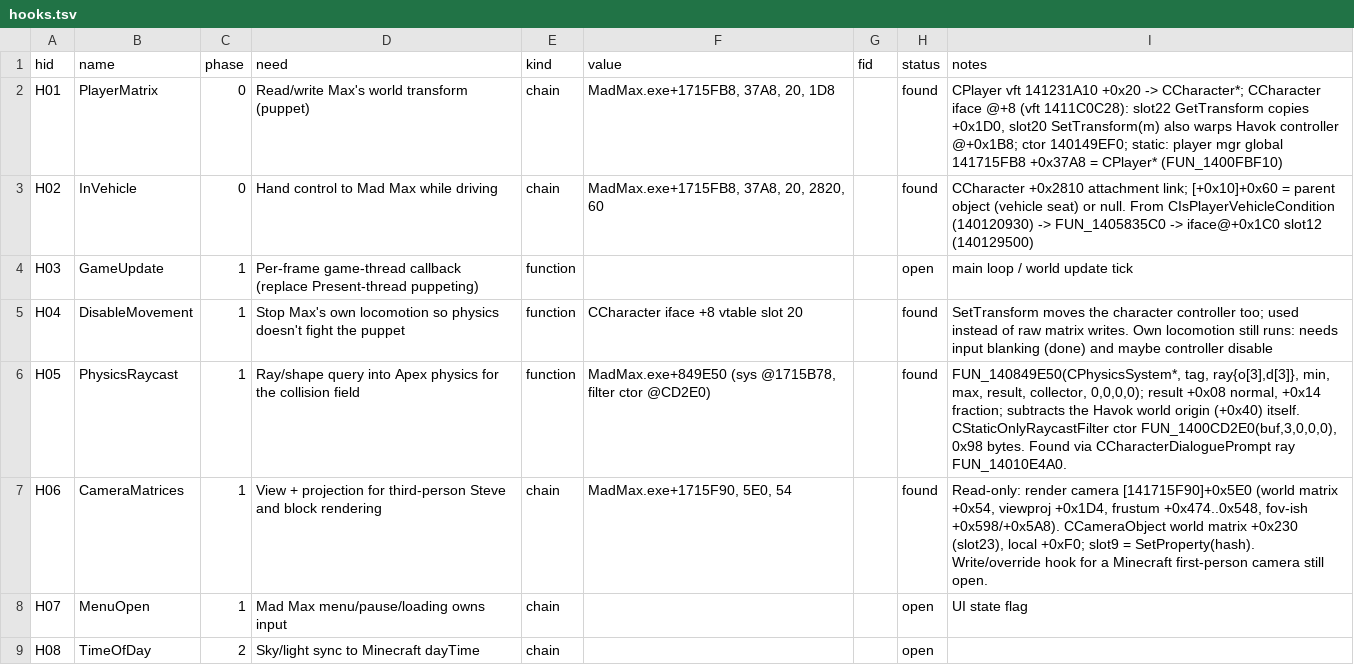
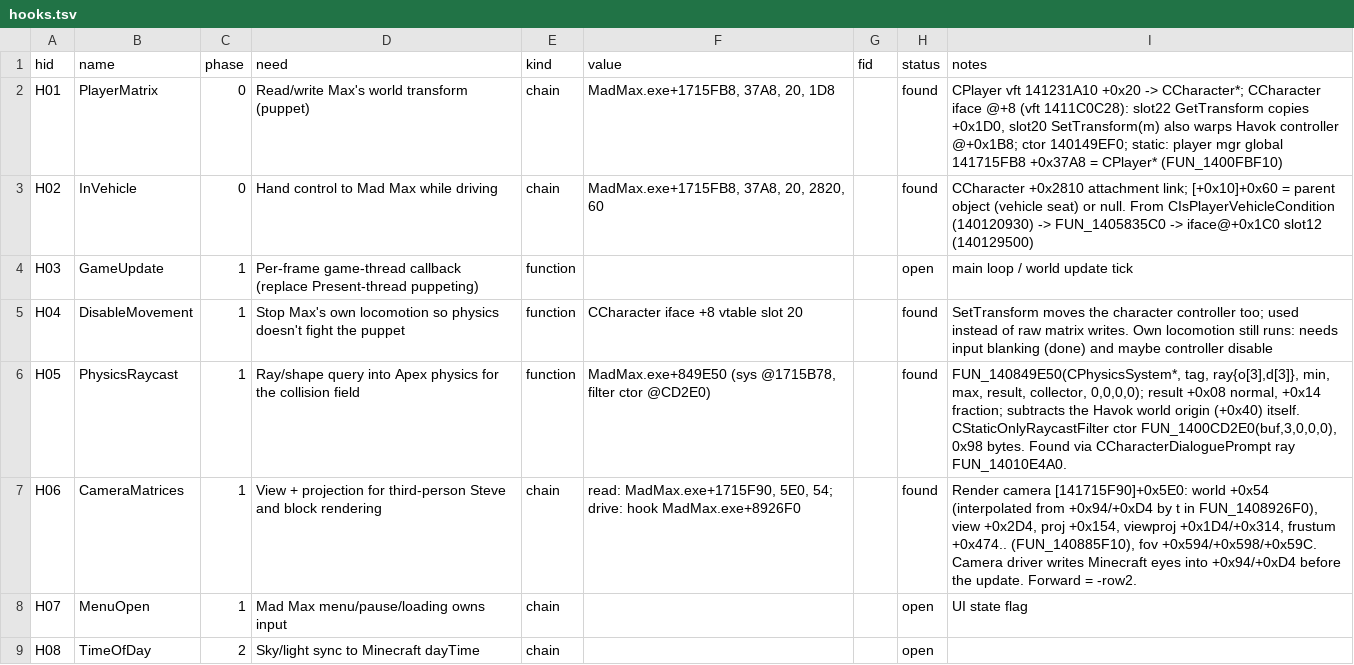
Before and after one commit to brayniac6-glitch/mad-max-x-minecraft, a TSV file: sheet/hooks.tsv, drawn as a sheet; only a part is shown.

```diff
--- a/sheet/hooks.tsv
+++ b/sheet/hooks.tsv
@@ -6,3 +6,3 @@ H04	DisableMovement	1	Stop Max's own locomotion so physics doesn't fight the pup
 H05	PhysicsRaycast	1	Ray/shape query into Apex physics for the collision field	function	MadMax.exe+849E50 (sys @1715B78, filter ctor @CD2E0)		found	FUN_140849E50(CPhysicsSystem*, tag, ray{o[3],d[3]}, min, max, result, collector, 0,0,0,0); result +0x08 normal, +0x14 fraction; subtracts the Havok world origin (+0x40) itself. CStaticOnlyRaycastFilter ctor FUN_1400CD2E0(buf,3,0,0,0), 0x98 bytes. Found via CCharacterDialoguePrompt ray FUN_14010E4A0.
-H06	CameraMatrices	1	View + projection for third-person Steve and block rendering	chain	MadMax.exe+1715F90, 5E0, 54		found	Read-only: render camera [141715F90]+0x5E0 (world matrix +0x54, viewproj +0x1D4, frustum +0x474..0x548, fov-ish +0x598/+0x5A8). CCameraObject world matrix +0x230 (slot23), local +0xF0; slot9 = SetProperty(hash). Write/override hook for a Minecraft first-person camera still open.
+H06	CameraMatrices	1	View + projection for third-person Steve and block rendering	chain	read: MadMax.exe+1715F90, 5E0, 54; drive: hook MadMax.exe+8926F0		found	Render camera [141715F90]+0x5E0: world +0x54 (interpolated from +0x94/+0xD4 by t in FUN_1408926F0), view +0x2D4, proj +0x154, viewproj +0x1D4/+0x314, frustum +0x474.. (FUN_140885F10), fov +0x594/+0x598/+0x59C. Camera driver writes Minecraft eyes into +0x94/+0xD4 before the update. Forward = -row2.
 H07	MenuOpen	1	Mad Max menu/pause/loading owns input	chain			open	UI state flag
```
Also changed, not shown: 8 other files.
